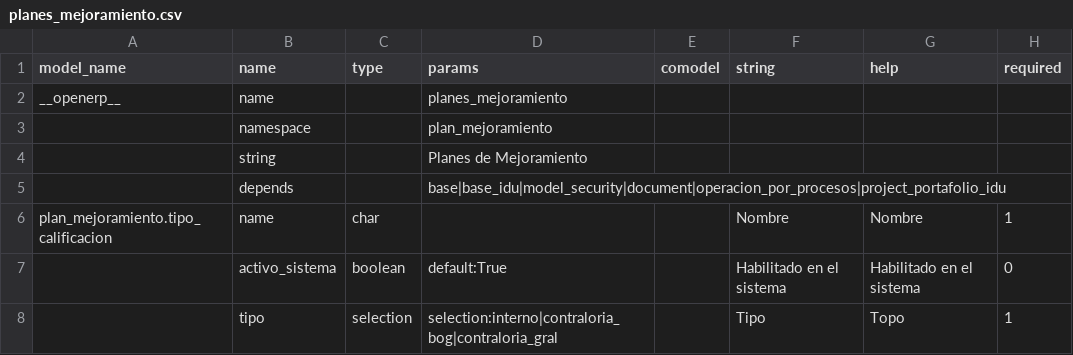
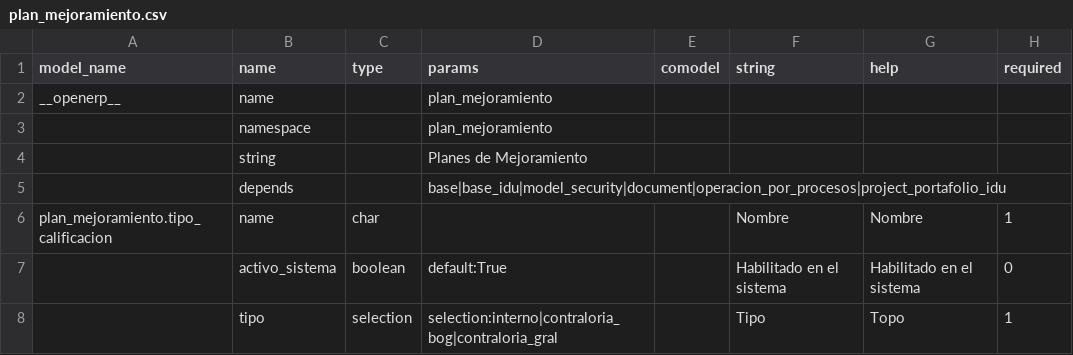
Before and after one commit to jjvargass/mspi-software, a CSV file: src/plan_mejoramiento/data/template/plan_mejoramiento.csv (was src/planes_mejoramiento/data/template/planes_mejoramiento.csv), drawn as a sheet; only a part is shown; the diff names each change by its address in the sheet, - before the commit and + after, or states it on an @@ line.

```diff
--- a/src/planes_mejoramiento/data/template/planes_mejoramiento.csv
+++ b/src/plan_mejoramiento/data/template/plan_mejoramiento.csv
-D2 (params): planes_mejoramiento
+D2 (params): plan_mejoramiento
```
Also changed, not shown: 29 other files.
